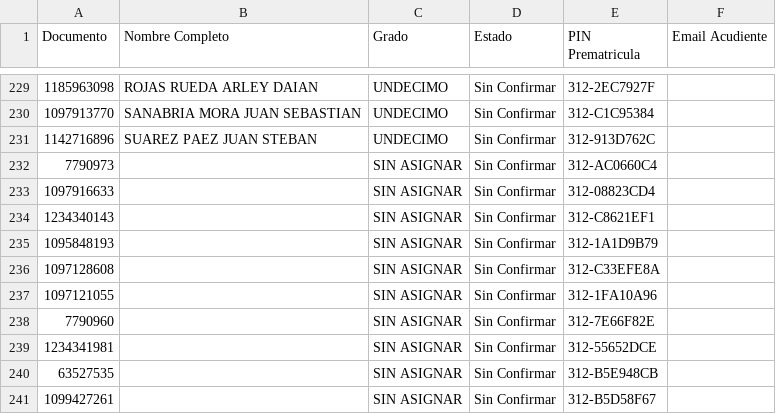
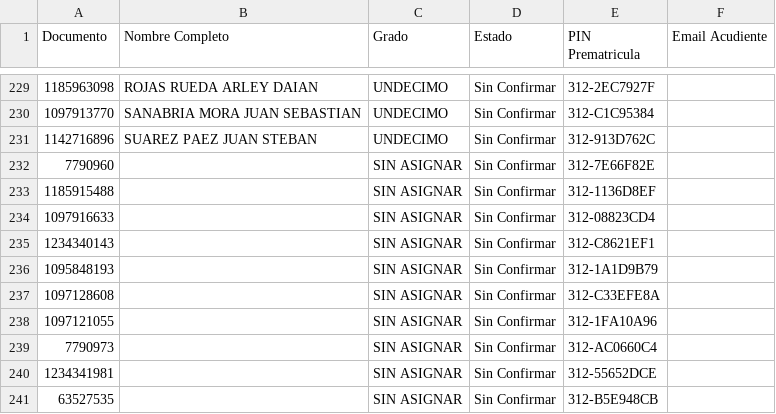
Before and after one commit to csd-digitalweb/sitio-web-csd, a CSV file: src/reserva-cupo/prematriculas_semillero.csv, drawn as a sheet; only a part is shown, gaps mark what is left out; the shorter side is filled out with more unchanged rows.

Commit message:
chore(sync): actualizar cupos y asignación de salones desde EduColombia

```diff
--- a/src/reserva-cupo/prematriculas_semillero.csv
+++ b/src/reserva-cupo/prematriculas_semillero.csv
@@ -231,3 +231,4 @@
 1142716896;SUAREZ PAEZ JUAN STEBAN;UNDECIMO;Sin Confirmar;312-913D762C;
-7790973;;SIN ASIGNAR;Sin Confirmar;312-AC0660C4;
+7790960;;SIN ASIGNAR;Sin Confirmar;312-7E66F82E;
+1185915488;;SIN ASIGNAR;Sin Confirmar;312-1136D8EF;
 1097916633;;SIN ASIGNAR;Sin Confirmar;312-08823CD4;
@@ -237,3 +238,3 @@
 1097121055;;SIN ASIGNAR;Sin Confirmar;312-1FA10A96;
-7790960;;SIN ASIGNAR;Sin Confirmar;312-7E66F82E;
+7790973;;SIN ASIGNAR;Sin Confirmar;312-AC0660C4;
 1234341981;;SIN ASIGNAR;Sin Confirmar;312-55652DCE;
```
Also changed, not shown: 7 other files.
